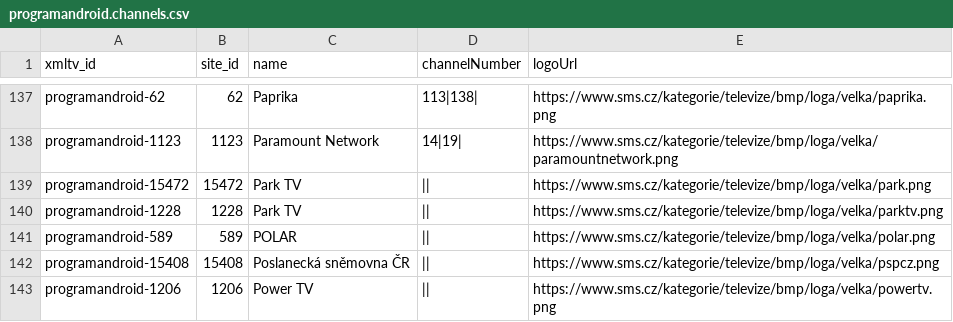
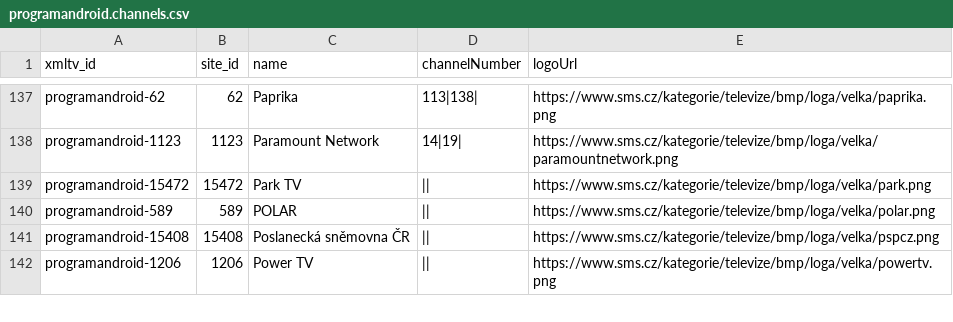
Before and after one commit to milankomaj/data, a CSV file: epg-grabber/csv/programandroid.channels.csv, drawn as a sheet; only a part is shown, gaps mark what is left out.

Commit message:
epg-grabber-update-codes

```diff
--- a/epg-grabber/csv/programandroid.channels.csv
+++ b/epg-grabber/csv/programandroid.channels.csv
@@ -139,3 +139,2 @@ programandroid-1123,1123,Paramount Network,14|19|,https://www.sms.cz/kategorie/t
 programandroid-15472,15472,Park TV,||,https://www.sms.cz/kategorie/televize/bmp/loga/velka/park.png
-programandroid-1228,1228,Park TV,||,https://www.sms.cz/kategorie/televize/bmp/loga/velka/parktv.png
 programandroid-589,589,POLAR,||,https://www.sms.cz/kategorie/televize/bmp/loga/velka/polar.png
```
Also changed, not shown: epg-grabber/csv/codes.csv, epg-grabber/csv/o2_chanell.csv, 2 other files.
